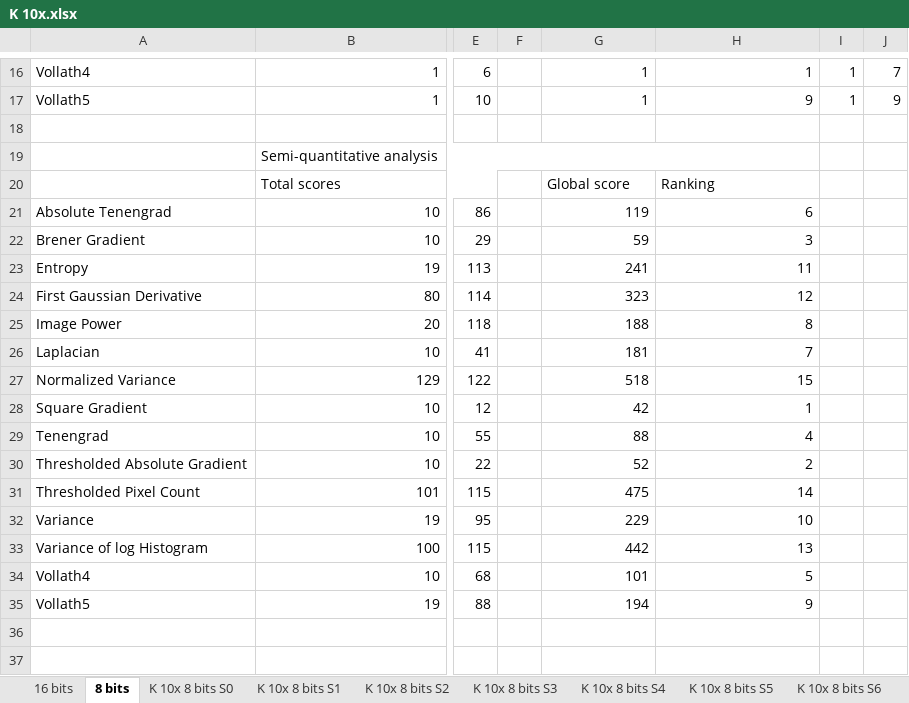
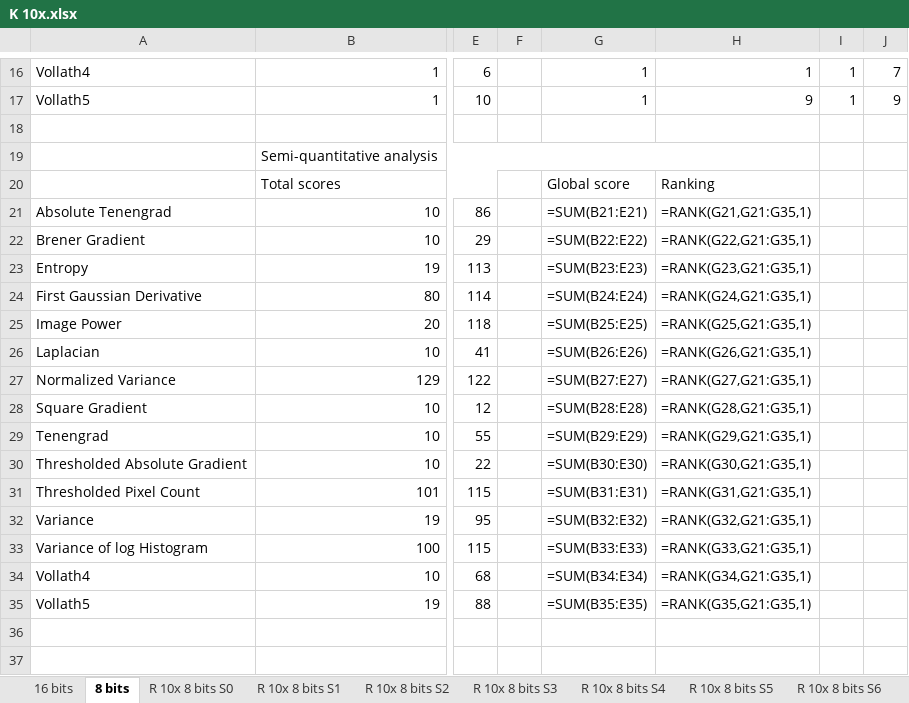
Before and after one commit to aquimb/Autofocus-URJC, an Excel workbook: Results/K 10x.xlsx, sheet 8 bits, drawn as a sheet; only a part is shown, gaps mark what is left out; values as stored, in another font and other column widths than the file's, no borders; formulas without a stored value are shown as written; the diff covers the shown part only; the diff names each change by its address in the sheet, - before the commit and + after, or states it on an @@ line.

```diff
--- a/Results/K 10x.xlsx (sheet 8 bits)
+++ b/Results/K 10x.xlsx (sheet 8 bits)
-sheet tab: K 10x 8 bits S0
+sheet tab: R 10x 8 bits S0
-sheet tab: K 10x 8 bits S1
+sheet tab: R 10x 8 bits S1
-sheet tab: K 10x 8 bits S2
+sheet tab: R 10x 8 bits S2
-sheet tab: K 10x 8 bits S3
+sheet tab: R 10x 8 bits S3
-sheet tab: K 10x 8 bits S4
+sheet tab: R 10x 8 bits S4
-sheet tab: K 10x 8 bits S5
+sheet tab: R 10x 8 bits S5
-sheet tab: K 10x 8 bits S6
+sheet tab: R 10x 8 bits S6
-G21: 119
+G21: =SUM(B21:E21)
-H21: 6
+H21: =RANK(G21,G21:G35,1)
-G22: 59
+G22: =SUM(B22:E22)
-H22: 3
+H22: =RANK(G22,G21:G35,1)
-G23: 241
+G23: =SUM(B23:E23)
-H23: 11
+H23: =RANK(G23,G21:G35,1)
-G24: 323
+G24: =SUM(B24:E24)
-H24: 12
+H24: =RANK(G24,G21:G35,1)
-G25: 188
+G25: =SUM(B25:E25)
-H25: 8
+H25: =RANK(G25,G21:G35,1)
-G26: 181
+G26: =SUM(B26:E26)
-H26: 7
+H26: =RANK(G26,G21:G35,1)
-G27: 518
+G27: =SUM(B27:E27)
-H27: 15
+H27: =RANK(G27,G21:G35,1)
-G28: 42
+G28: =SUM(B28:E28)
-H28: 1
+H28: =RANK(G28,G21:G35,1)
-G29: 88
+G29: =SUM(B29:E29)
-H29: 4
+H29: =RANK(G29,G21:G35,1)
-G30: 52
+G30: =SUM(B30:E30)
-H30: 2
+H30: =RANK(G30,G21:G35,1)
-G31: 475
+G31: =SUM(B31:E31)
-H31: 14
+H31: =RANK(G31,G21:G35,1)
-G32: 229
+G32: =SUM(B32:E32)
-H32: 10
+H32: =RANK(G32,G21:G35,1)
-G33: 442
+G33: =SUM(B33:E33)
-H33: 13
+H33: =RANK(G33,G21:G35,1)
-G34: 101
+G34: =SUM(B34:E34)
-H34: 5
+H34: =RANK(G34,G21:G35,1)
-G35: 194
+G35: =SUM(B35:E35)
-H35: 9
+H35: =RANK(G35,G21:G35,1)
```
Also changed, not shown: 30 edited cells elsewhere in this sheet, sheet 16 bits, other sheet tabs, charts or pictures, Results/A 10x.xlsx, Results/A 5x.xlsx, 8 other files.
